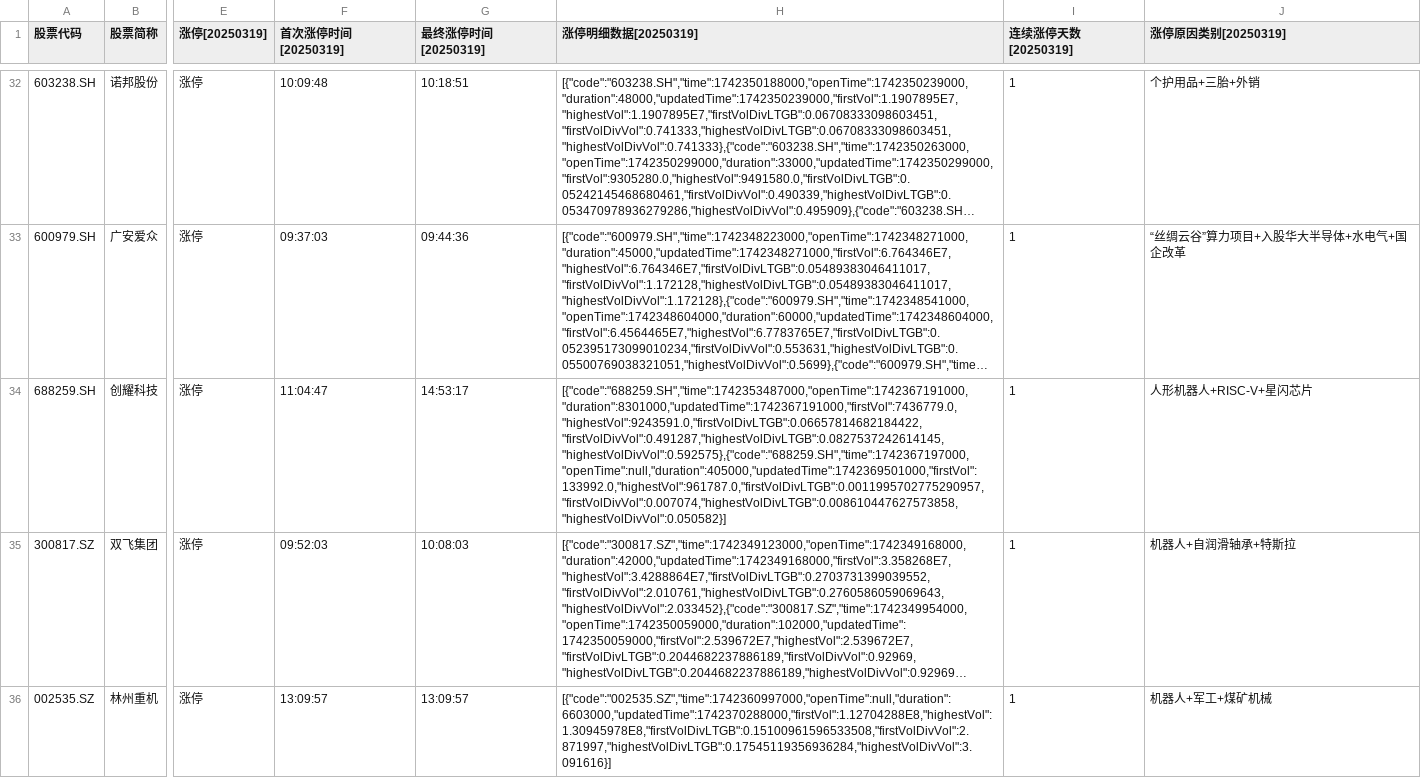
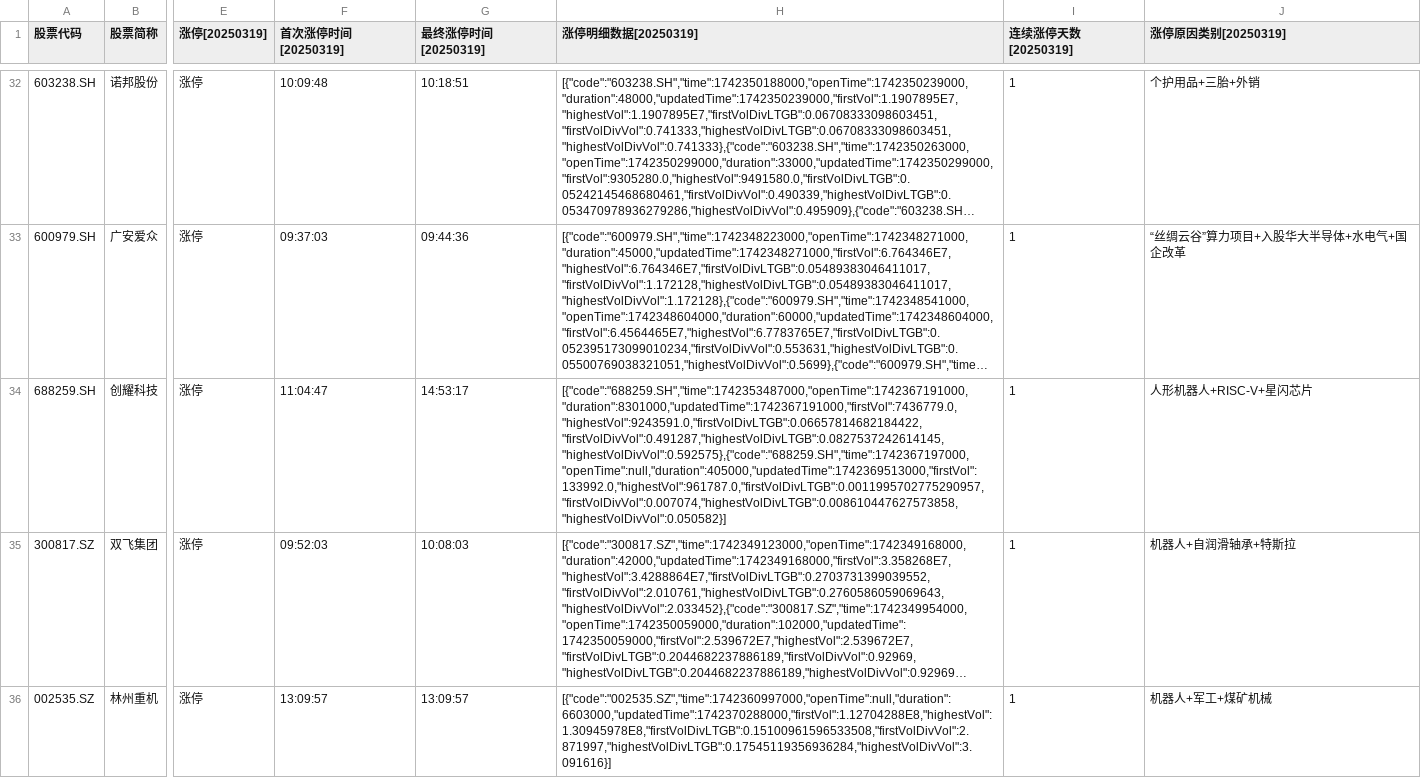
Before and after one commit to zhuanyede/wencai, a CSV file: 涨停.csv, drawn as a sheet; only a part is shown, gaps mark what is left out; long unchanged cells end in …; the diff names each change by its address in the sheet, - before the commit and + after, or states it on an @@ line.

```diff
--- a/涨停.csv
+++ b/涨停.csv
-H34 (涨停明细数据[20250319]): [{"code":"688259.SH","time":1742353487000,"openTime":1742367191000,"duration":8301000,"updatedTime":1742367191000,"firstVol":7436779.0,"highestVol":9243591.0,"firstVolDivLTGB":0.06657814682184422,"firstVolDivVol":0.491287,"highestVolDivLTGB":0.0827537242614145,"highestVolDivVol":0.592575},{"code":"688259.SH","time":1742367197000,"openTime":null,"duration":405000,"updatedTime":1742369501000,"firstVol":133992.0,"highestVol":961787.0,"firstVolDivLTGB":0.0011995702775290957,"firstVolDivVol":0.007074,"highestVolDivLTGB":0.008610447627573858,"highestVolDivVol":0.050582}]
+H34 (涨停明细数据[20250319]): [{"code":"688259.SH","time":1742353487000,"openTime":1742367191000,"duration":8301000,"updatedTime":1742367191000,"firstVol":7436779.0,"highestVol":9243591.0,"firstVolDivLTGB":0.06657814682184422,"firstVolDivVol":0.491287,"highestVolDivLTGB":0.0827537242614145,"highestVolDivVol":0.592575},{"code":"688259.SH","time":1742367197000,"openTime":null,"duration":405000,"updatedTime":1742369513000,"firstVol":133992.0,"highestVol":961787.0,"firstVolDivLTGB":0.0011995702775290957,"firstVolDivVol":0.007074,"highestVolDivLTGB":0.008610447627573858,"highestVolDivVol":0.050582}]
```
Also changed, not shown: 人气排名.csv, 1 other file.
